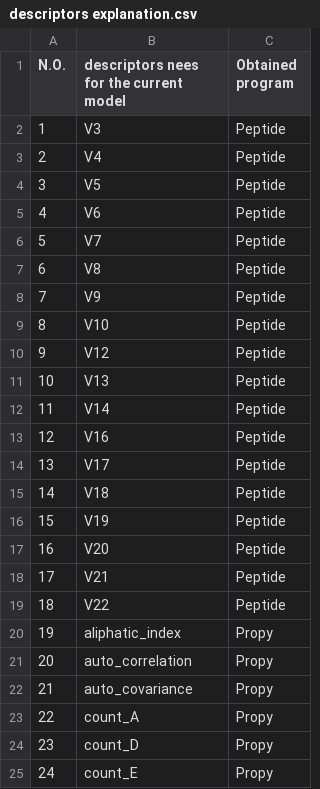
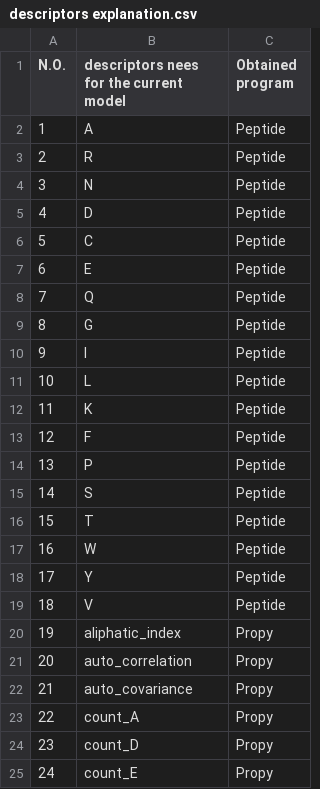
Before and after one commit to greenGM/PEPred, a CSV file: descriptors explanation.csv, drawn as a sheet; only a part is shown.

```diff
--- a/descriptors explanation.csv
+++ b/descriptors explanation.csv
@@ -1,20 +1,20 @@
 N.O.,descriptors nees for the current model,Obtained program
-1,V3,Peptide
-2,V4,Peptide
-3,V5,Peptide
-4,V6,Peptide
-5,V7,Peptide
-6,V8,Peptide
-7,V9,Peptide
-8,V10,Peptide
-9,V12,Peptide
-10,V13,Peptide
-11,V14,Peptide
-12,V16,Peptide
-13,V17,Peptide
-14,V18,Peptide
-15,V19,Peptide
-16,V20,Peptide
-17,V21,Peptide
-18,V22,Peptide
+1,A,Peptide
+2,R,Peptide
+3,N,Peptide
+4,D,Peptide
+5,C,Peptide
+6,E,Peptide
+7,Q,Peptide
+8,G,Peptide
+9,I,Peptide
+10,L,Peptide
+11,K,Peptide
+12,F,Peptide
+13,P,Peptide
+14,S,Peptide
+15,T,Peptide
+16,W,Peptide
+17,Y,Peptide
+18,V,Peptide
 19,aliphatic_index,Propy
```
Also changed, not shown: 1 other file.
